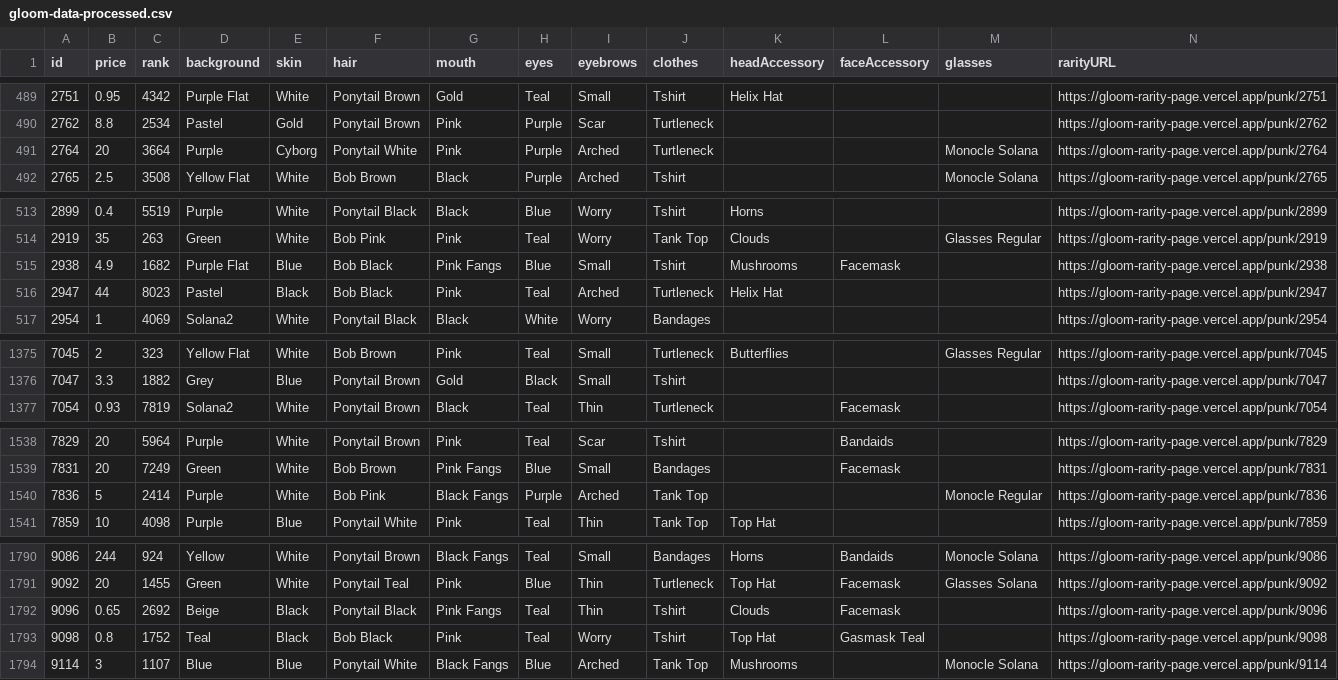
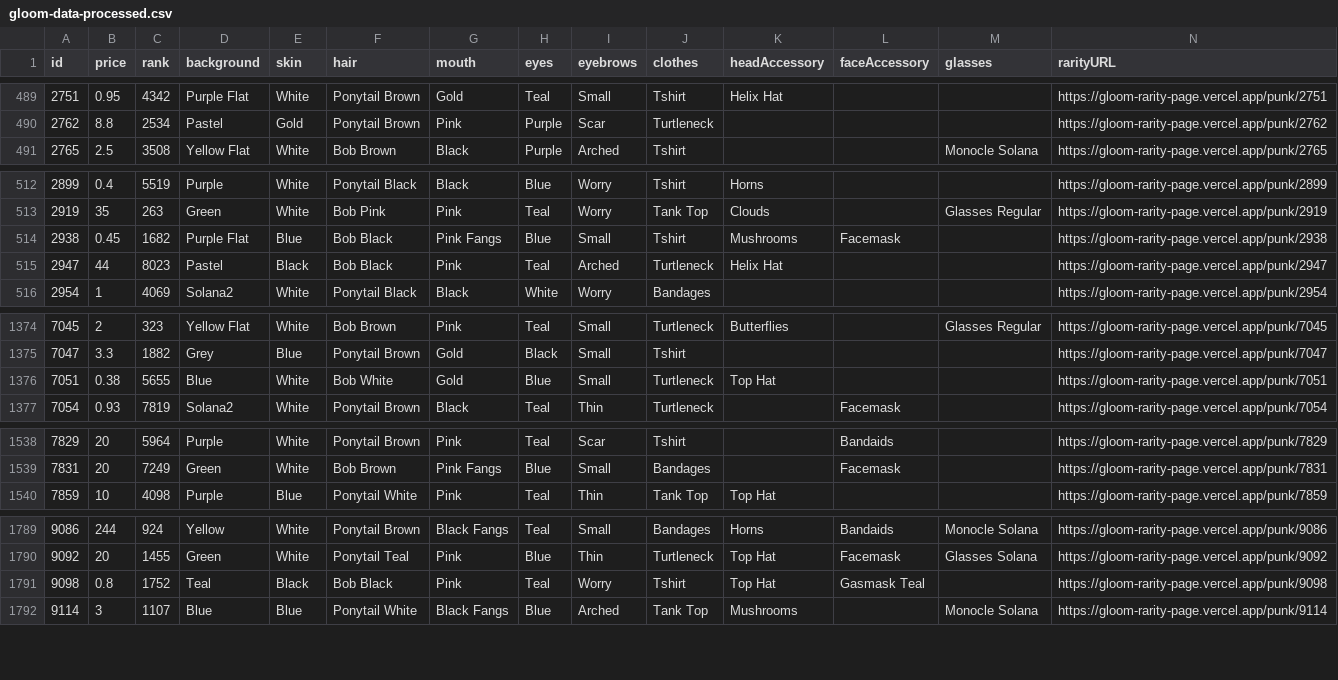
Before and after one commit to nobodykr/solanart-gloom-monitor, a CSV file: gloom-data-processed.csv, drawn as a sheet; only a part is shown, gaps mark what is left out; removed rows and columns are numbered as before the commit, all else as after; rows hold the shown columns only; the diff covers the shown part only; the diff names each change by its address in the sheet, - before the commit and + after, or states it on an @@ line.

Commit message:
Flat: latest data (2021-10-25T19:35:37.533Z) {   "date": "2021-10-25T19:35:37.533Z",   "files": [     {       "name": "gloom-data-processed.csv",       "deltaBytes": -441,       "source": "https://qzlsklfacc.medianetwork.cloud/nft_for_sale?collection=gloompunk"     }   ] }

```diff
--- a/gloom-data-processed.csv
+++ b/gloom-data-processed.csv
-row 491: 2764 | 20 | 3664 | Purple | Cyborg | Ponytail White | Pink | Purple | Arched | Turtleneck |  |  | Monocle Solana | https://gloom-rarity-page.vercel.app/punk/2764
-B514 (price): 4.9
+B514 (price): 0.45
+row 1376: 7051 | 0.38 | 5655 | Blue | White | Bob White | Gold | Blue | Small | Turtleneck | Top Hat |  |  | https://gloom-rarity-page.vercel.app/punk/7051
-row 1540: 7836 | 5 | 2414 | Purple | White | Bob Pink | Black Fangs | Purple | Arched | Tank Top |  |  | Monocle Regular | https://gloom-rarity-page.vercel.app/punk/7836
-row 1792: 9096 | 0.65 | 2692 | Beige | Black | Ponytail Black | Pink Fangs | Teal | Thin | Tshirt | Clouds | Facemask |  | https://gloom-rarity-page.vercel.app/punk/9096
```
Also changed, not shown: 3 edited cells elsewhere in this file.
